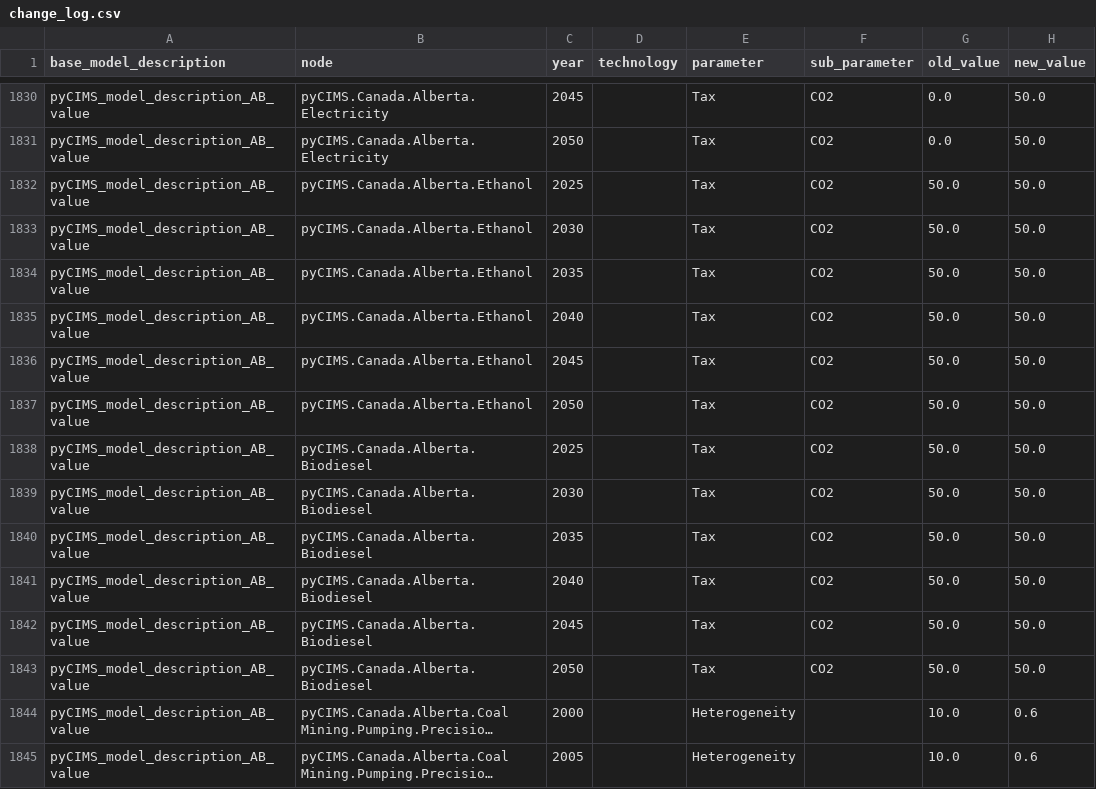
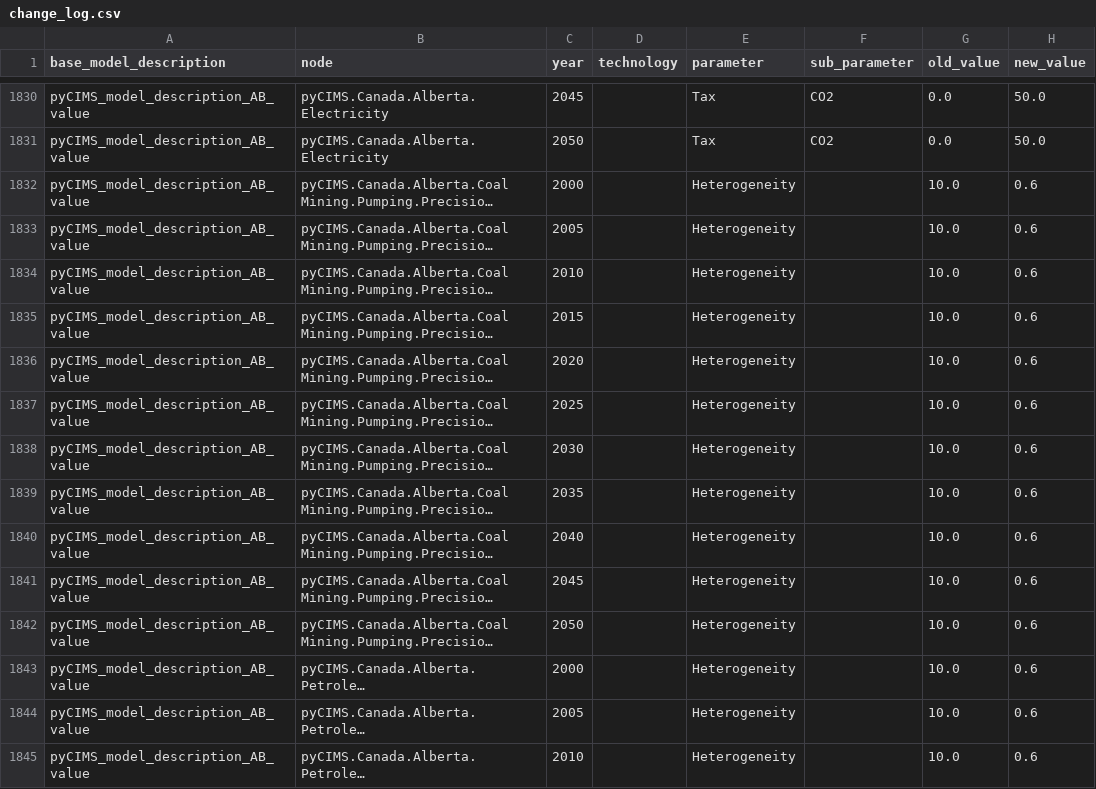
Before and after one commit to EMRG-SFU/cims, a CSV file: tutorials/DataChangesByScript/change_log.csv, drawn as a sheet; only a part is shown, gaps mark what is left out; the shorter side is filled out with more unchanged rows; long unchanged cells end in …; the diff names each change by its address in the sheet, - before the commit and + after, or states it on an @@ line.

Commit message:
Removing old model descriptions & updating tutorials accordingly
Former-commit-id: f20c87f53d8870256f3011347ac935a10bc5050c

```diff
--- a/tutorials/DataChangesByScript/change_log.csv
+++ b/tutorials/DataChangesByScript/change_log.csv
-row 1832: pyCIMS_model_description_AB_value | pyCIMS.Canada.Alberta.Ethanol | 2025 |  | Tax | CO2 | 50.0 | 50.0
-row 1833: pyCIMS_model_description_AB_value | pyCIMS.Canada.Alberta.Ethanol | 2030 |  | Tax | CO2 | 50.0 | 50.0
-row 1834: pyCIMS_model_description_AB_value | pyCIMS.Canada.Alberta.Ethanol | 2035 |  | Tax | CO2 | 50.0 | 50.0
-row 1835: pyCIMS_model_description_AB_value | pyCIMS.Canada.Alberta.Ethanol | 2040 |  | Tax | CO2 | 50.0 | 50.0
-row 1836: pyCIMS_model_description_AB_value | pyCIMS.Canada.Alberta.Ethanol | 2045 |  | Tax | CO2 | 50.0 | 50.0
-row 1837: pyCIMS_model_description_AB_value | pyCIMS.Canada.Alberta.Ethanol | 2050 |  | Tax | CO2 | 50.0 | 50.0
-row 1838: pyCIMS_model_description_AB_value | pyCIMS.Canada.Alberta.Biodiesel | 2025 |  | Tax | CO2 | 50.0 | 50.0
-row 1839: pyCIMS_model_description_AB_value | pyCIMS.Canada.Alberta.Biodiesel | 2030 |  | Tax | CO2 | 50.0 | 50.0
-row 1840: pyCIMS_model_description_AB_value | pyCIMS.Canada.Alberta.Biodiesel | 2035 |  | Tax | CO2 | 50.0 | 50.0
-row 1841: pyCIMS_model_description_AB_value | pyCIMS.Canada.Alberta.Biodiesel | 2040 |  | Tax | CO2 | 50.0 | 50.0
-row 1842: pyCIMS_model_description_AB_value | pyCIMS.Canada.Alberta.Biodiesel | 2045 |  | Tax | CO2 | 50.0 | 50.0
-row 1843: pyCIMS_model_description_AB_value | pyCIMS.Canada.Alberta.Biodiesel | 2050 |  | Tax | CO2 | 50.0 | 50.0
```
Also changed, not shown: 11 other files.
